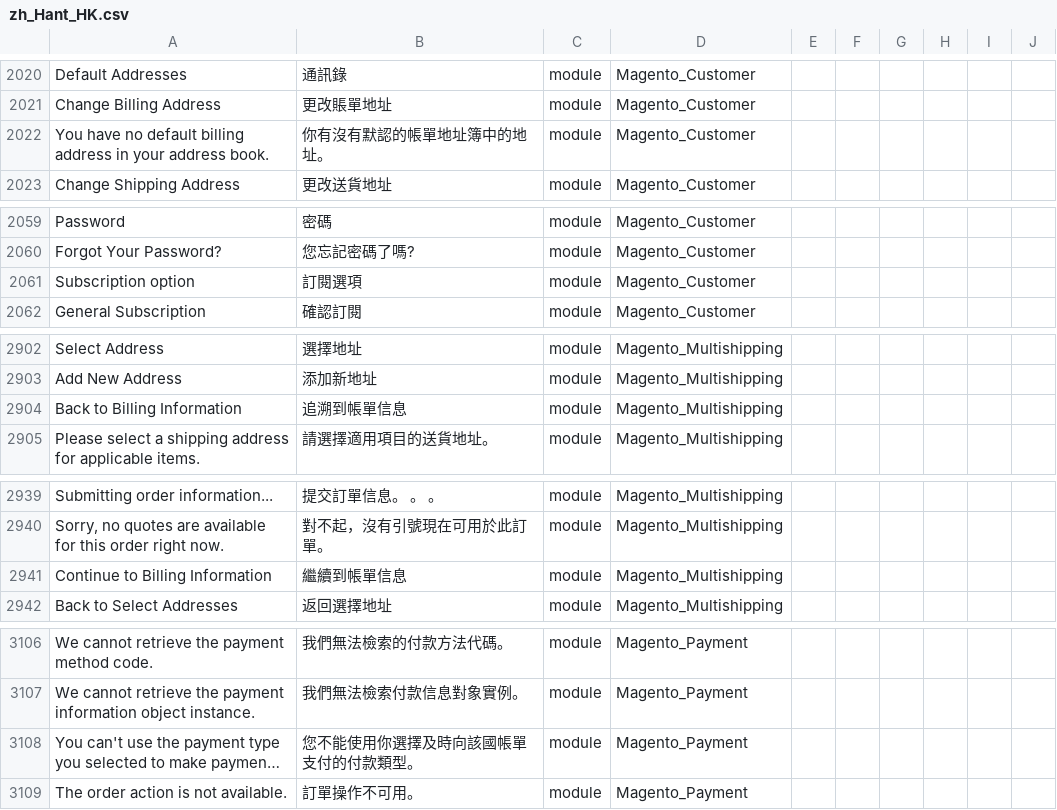
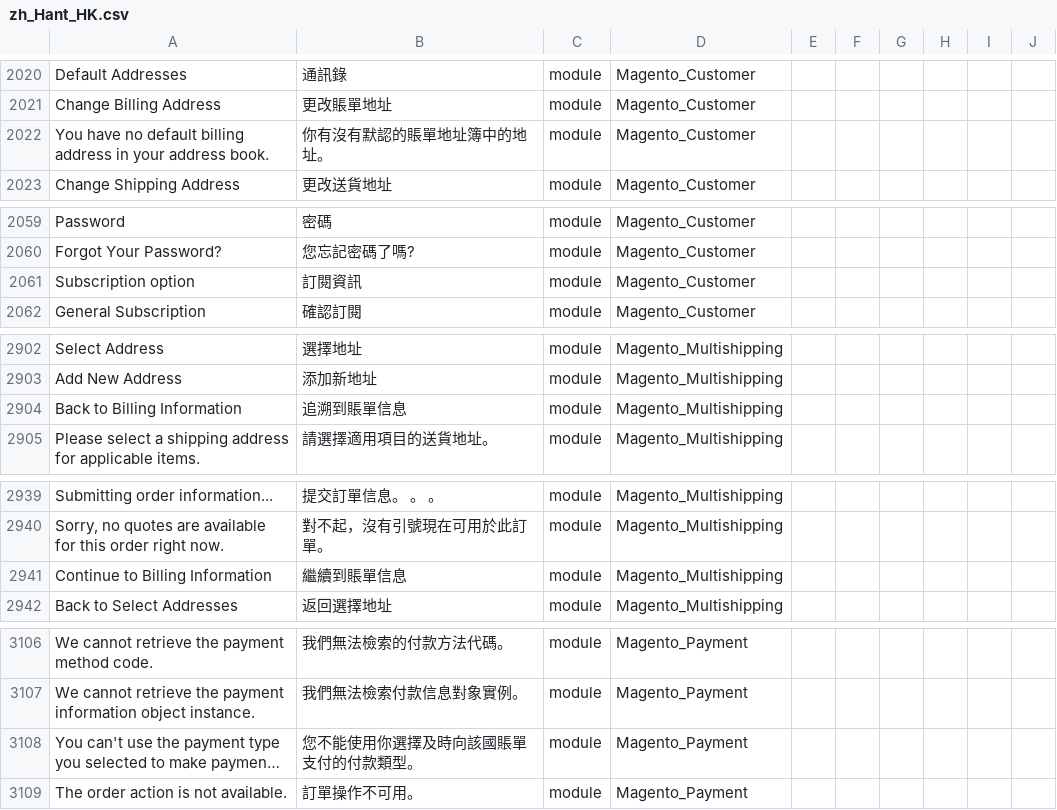
Before and after one commit to raymanjhc/Magento2Language-zh_Hant_HK, a CSV file: zh_Hant_HK.csv, drawn as a sheet; only a part is shown, gaps mark what is left out; long unchanged cells end in …; the diff covers the shown part only; the diff names each change by its address in the sheet, - before the commit and + after, or states it on an @@ line.

```diff
--- a/zh_Hant_HK.csv
+++ b/zh_Hant_HK.csv
-B2022: 你有沒有默認的帳單地址簿中的地址。
+B2022: 你有沒有默認的賬單地址簿中的地址。
-B2061: 訂閱選項
+B2061: 訂閱資訊
-B2904: 追溯到帳單信息
+B2904: 追溯到賬單信息
-B2941: 繼續到帳單信息
+B2941: 繼續到賬單信息
-B3108: 您不能使用你選擇及時向該國帳單支付的付款類型。
+B3108: 您不能使用你選擇及時向該國賬單支付的付款類型。
```
Also changed, not shown: 26 edited cells elsewhere in this file.
